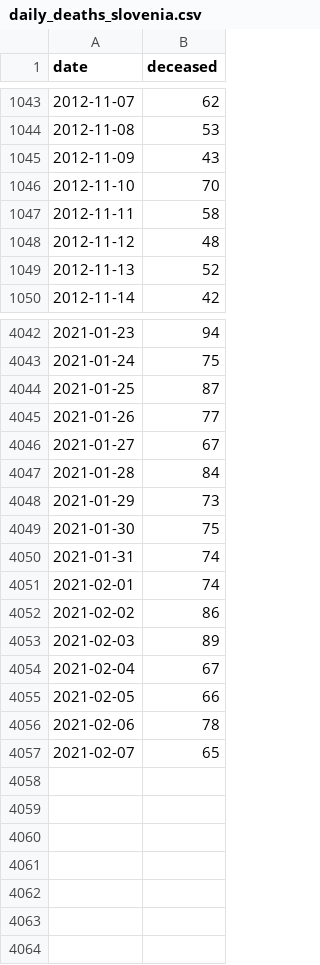
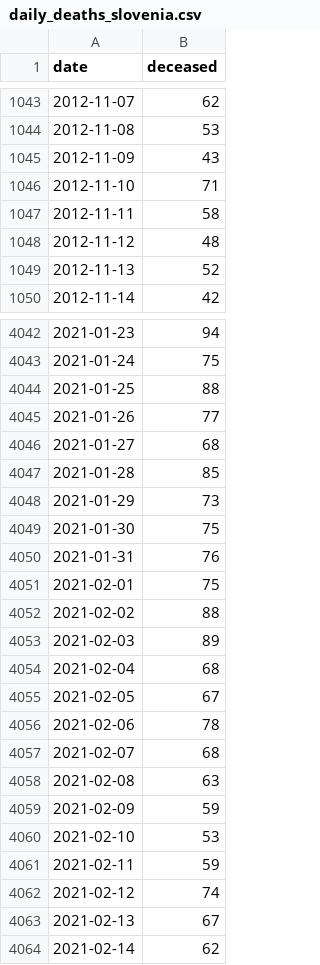
Before and after one commit to sledilnik/data, a CSV file: csv/daily_deaths_slovenia.csv, drawn as a sheet; only a part is shown, gaps mark what is left out; the diff covers the shown part only.

```diff
--- a/csv/daily_deaths_slovenia.csv
+++ b/csv/daily_deaths_slovenia.csv
@@ -1045,3 +1045,3 @@ date,deceased
 2012-11-09,43
-2012-11-10,70
+2012-11-10,71
 2012-11-11,58
@@ -4043,15 +4043,22 @@ date,deceased
 2021-01-24,75
-2021-01-25,87
+2021-01-25,88
 2021-01-26,77
-2021-01-27,67
-2021-01-28,84
+2021-01-27,68
+2021-01-28,85
 2021-01-29,73
 2021-01-30,75
-2021-01-31,74
-2021-02-01,74
-2021-02-02,86
+2021-01-31,76
+2021-02-01,75
+2021-02-02,88
 2021-02-03,89
-2021-02-04,67
-2021-02-05,66
+2021-02-04,68
+2021-02-05,67
 2021-02-06,78
-2021-02-07,65
+2021-02-07,68
+2021-02-08,63
+2021-02-09,59
+2021-02-10,53
+2021-02-11,59
+2021-02-12,74
+2021-02-13,67
+2021-02-14,62
```
Also changed, not shown: 22 edited cells elsewhere in this file, csv/daily_deaths_slovenia_by_age.csv, 3 other files.
